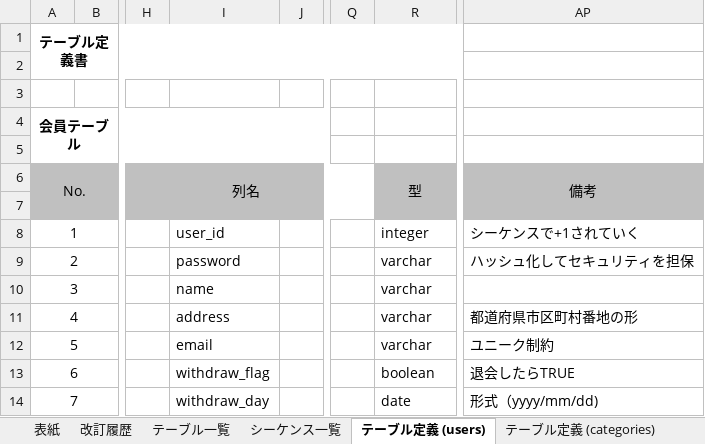
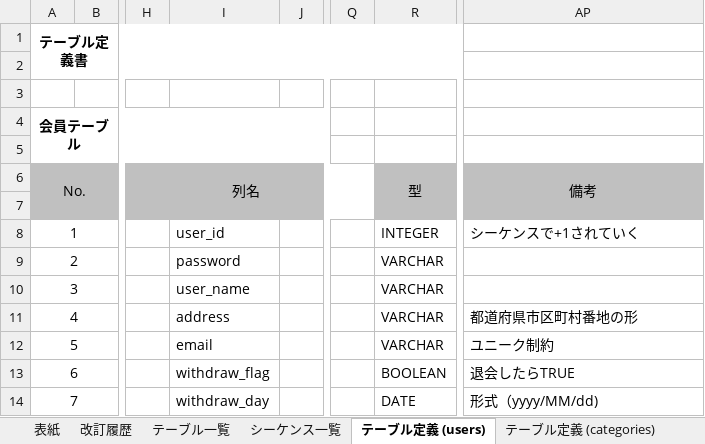
Before and after one commit to shunsuke1108/dev, an Excel workbook: 010-外部設計/014-テーブル定義書.xlsx, sheet テーブル定義 (users), drawn as a sheet; only a part is shown, gaps mark what is left out; values as stored, in another font and other column widths than the file's, no borders; charts and pictures not drawn; the diff names each change by its address in the sheet, - before the commit and + after, or states it on an @@ line.

```diff
--- a/010-外部設計/014-テーブル定義書.xlsx (sheet テーブル定義 (users))
+++ b/010-外部設計/014-テーブル定義書.xlsx (sheet テーブル定義 (users))
-R8: integer
+R8: INTEGER
-R9:R12: varchar
+R9:R12: VARCHAR
-AP9: ハッシュ化してセキュリティを担保
+AP9: (empty)
-I10: name
+I10: user_name
-R13: boolean
+R13: BOOLEAN
-R14: date
+R14: DATE
-AP14: 形式（yyyy/mm/dd)
+AP14: 形式（yyyy/MM/dd)
```
Also changed, not shown: sheet テーブル定義 (items), sheet シーケンス一覧, sheet テーブル定義 (orders), sheet 改訂履歴, sheet テーブル一覧, sheet テーブル定義 (cart), 3 more sheets, 3 other files.
